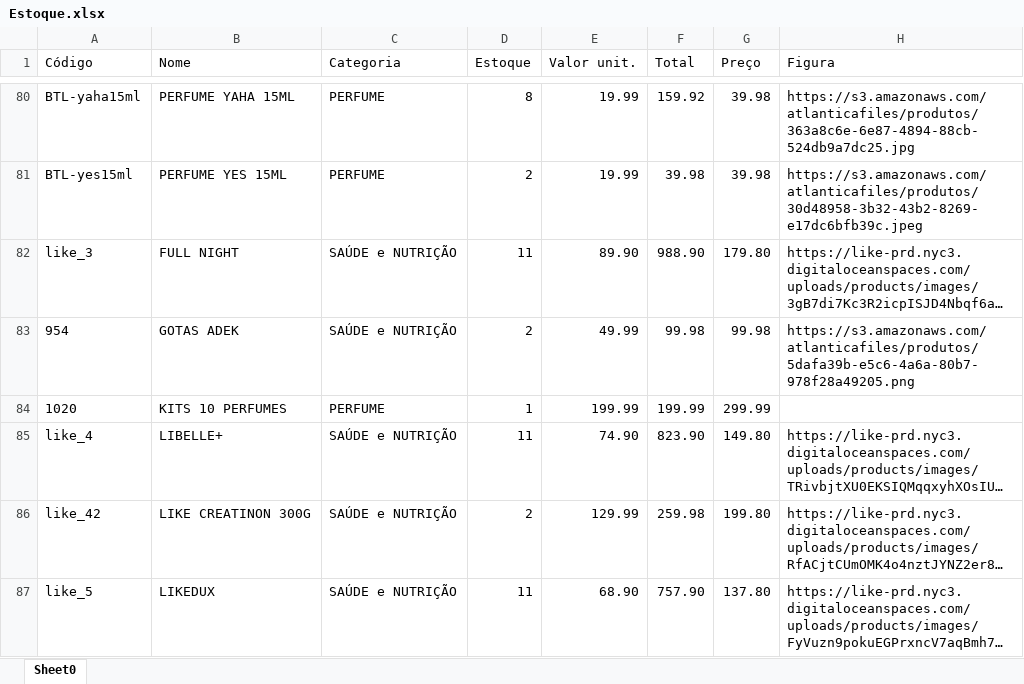
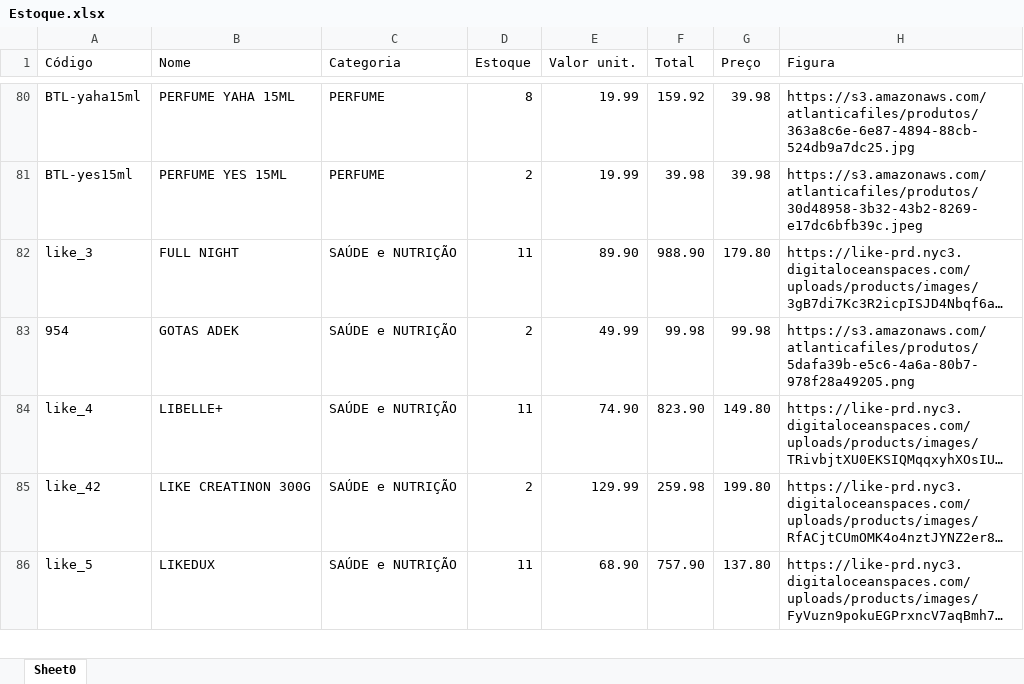
Before and after one commit to dxspimentel/AtlLikeRJ, an Excel workbook: Estoque.xlsx, sheet Sheet0, drawn as a sheet; only a part is shown, gaps mark what is left out; long unchanged cells end in …; values as stored, in another font and other column widths than the file's, no borders; table styles not drawn; the diff names each change by its address in the sheet, - before the commit and + after, or states it on an @@ line.

Commit message:
Retirada de kit

```diff
--- a/Estoque.xlsx (sheet Sheet0)
+++ b/Estoque.xlsx (sheet Sheet0)
-row 84: 1020 | KITS 10 PERFUMES | PERFUME | 1 | 199.99 | 199.99 | 299.99
```
